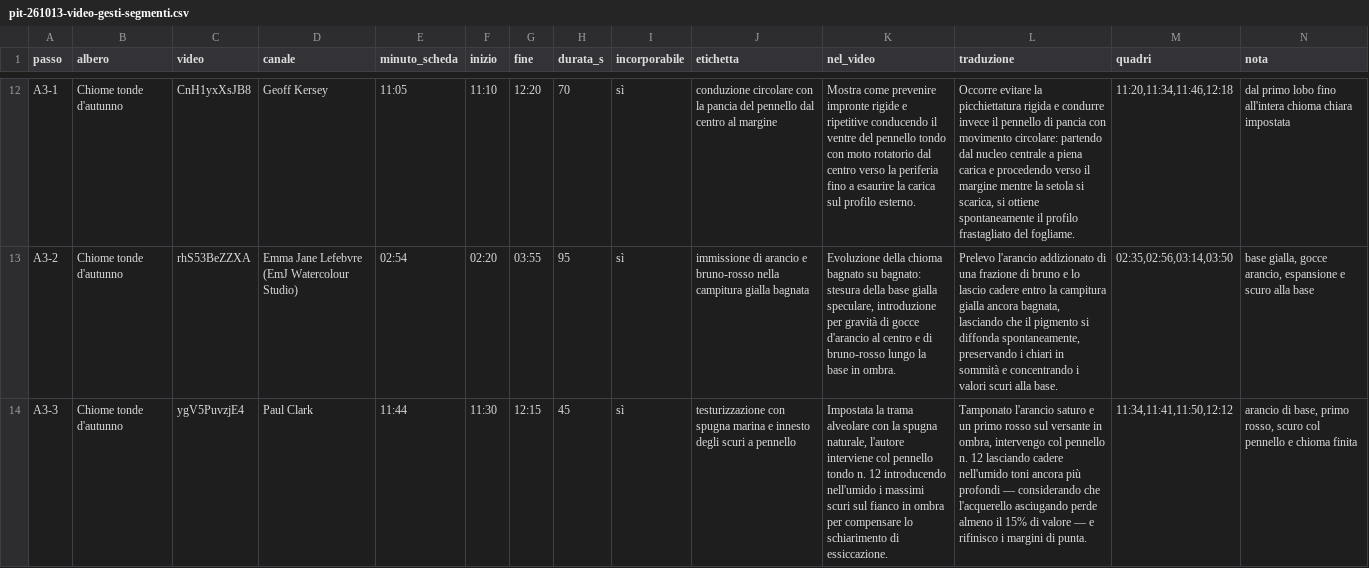
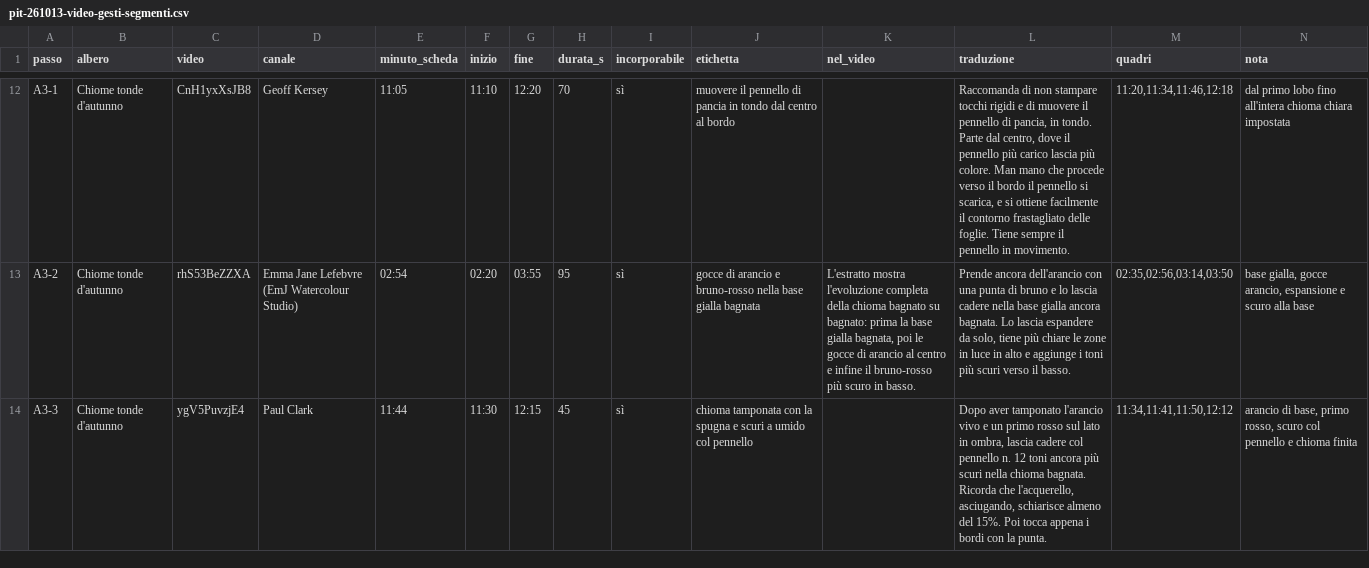
Before and after one commit to sinmar123/app-acquerello, a CSV file: dati/alberi/pit-261013-video-gesti-segmenti.csv, drawn as a sheet; only a part is shown, gaps mark what is left out; the diff covers the shown part only; the diff names each change by its address in the sheet, - before the commit and + after, or states it on an @@ line.

```diff
--- a/dati/alberi/pit-261013-video-gesti-segmenti.csv
+++ b/dati/alberi/pit-261013-video-gesti-segmenti.csv
-J12 (etichetta): conduzione circolare con la pancia del pennello dal centro al margine
+J12 (etichetta): muovere il pennello di pancia in tondo dal centro al bordo
-K12 (nel_video): Mostra come prevenire impronte rigide e ripetitive conducendo il ventre del pennello tondo con moto rotatorio dal centro verso la periferia fino a esaurire la carica sul profilo esterno.
+K12 (nel_video): (empty)
-L12 (traduzione): Occorre evitare la picchiettatura rigida e condurre invece il pennello di pancia con movimento circolare: partendo dal nucleo centrale a piena carica e procedendo verso il margine mentre la setola si scarica, si ottiene spontaneamente il profilo frastagliato del fogliame.
+L12 (traduzione): Raccomanda di non stampare tocchi rigidi e di muovere il pennello di pancia, in tondo. Parte dal centro, dove il pennello più carico lascia più colore. Man mano che procede verso il bordo il pennello si scarica, e si ottiene facilmente il contorno frastagliato delle foglie. Tiene sempre il pennello in movimento.
-J13 (etichetta): immissione di arancio e bruno-rosso nella campitura gialla bagnata
+J13 (etichetta): gocce di arancio e bruno-rosso nella base gialla bagnata
-K13 (nel_video): Evoluzione della chioma bagnato su bagnato: stesura della base gialla speculare, introduzione per gravità di gocce d'arancio al centro e di bruno-rosso lungo la base in ombra.
+K13 (nel_video): L'estratto mostra l'evoluzione completa della chioma bagnato su bagnato: prima la base gialla bagnata, poi le gocce di arancio al centro e infine il bruno-rosso più scuro in basso.
-L13 (traduzione): Prelevo l'arancio addizionato di una frazione di bruno e lo lascio cadere entro la campitura gialla ancora bagnata, lasciando che il pigmento si diffonda spontaneamente, preservando i chiari in sommità e concentrando i valori scuri alla base.
+L13 (traduzione): Prende ancora dell'arancio con una punta di bruno e lo lascia cadere nella base gialla ancora bagnata. Lo lascia espandere da solo, tiene più chiare le zone in luce in alto e aggiunge i toni più scuri verso il basso.
-J14 (etichetta): testurizzazione con spugna marina e innesto degli scuri a pennello
+J14 (etichetta): chioma tamponata con la spugna e scuri a umido col pennello
-K14 (nel_video): Impostata la trama alveolare con la spugna naturale, l'autore interviene col pennello tondo n. 12 introducendo nell'umido i massimi scuri sul fianco in ombra per compensare lo schiarimento di essiccazione.
+K14 (nel_video): (empty)
-L14 (traduzione): Tamponato l'arancio saturo e un primo rosso sul versante in ombra, intervengo col pennello n. 12 lasciando cadere nell'umido toni ancora più profondi — considerando che l'acquerello asciugando perde almeno il 15% di valore — e rifinisco i margini di punta.
+L14 (traduzione): Dopo aver tamponato l'arancio vivo e un primo rosso sul lato in ombra, lascia cadere col pennello n. 12 toni ancora più scuri nella chioma bagnata. Ricorda che l'acquerello, asciugando, schiarisce almeno del 15%. Poi tocca appena i bordi con la punta.
```
Also changed, not shown: 84 edited cells elsewhere in this file, 29 other files.
